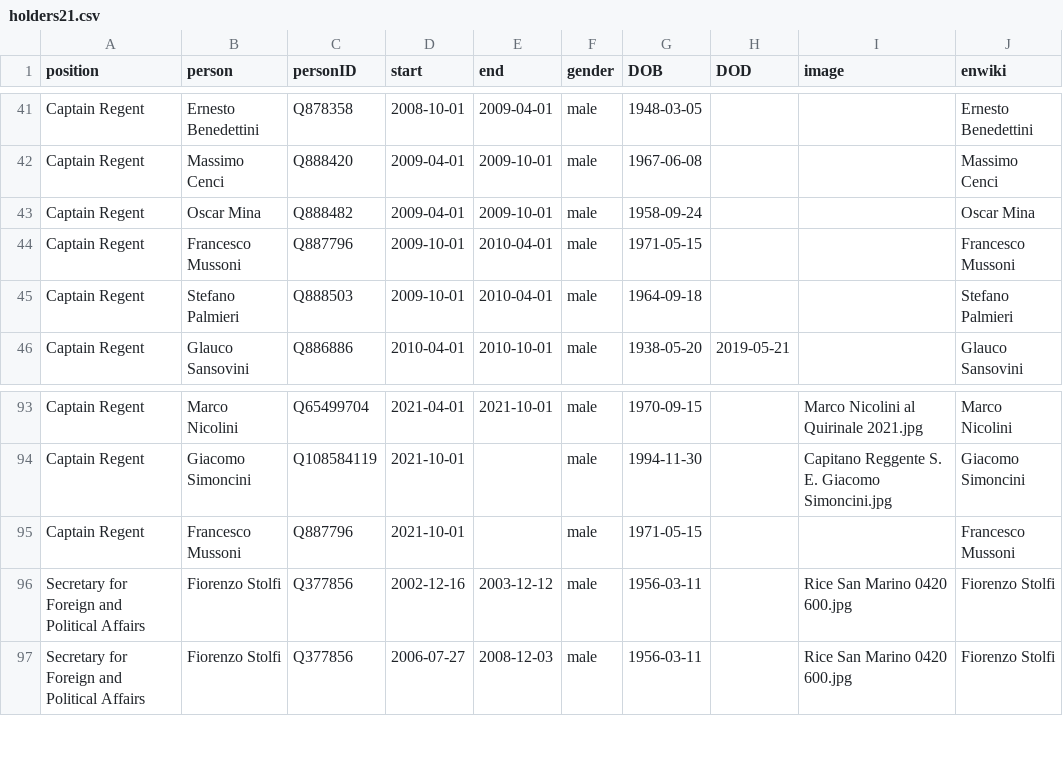
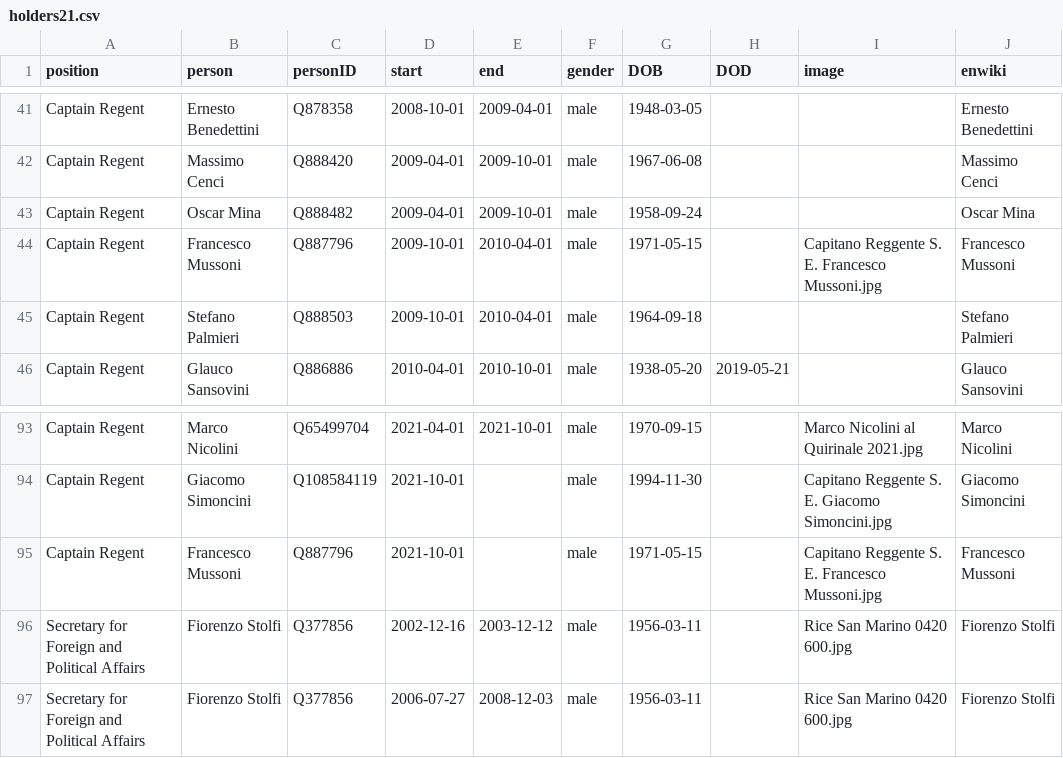
Before and after one commit to every-politician-scrapers/san-marino-ministers, a CSV file: html/holders21.csv, drawn as a sheet; only a part is shown, gaps mark what is left out.

```diff
--- a/html/holders21.csv
+++ b/html/holders21.csv
@@ -43,3 +43,3 @@ Captain Regent,Massimo Cenci,Q888420,2009-04-01,2009-10-01,male,1967-06-08,,,Mas
 Captain Regent,Oscar Mina,Q888482,2009-04-01,2009-10-01,male,1958-09-24,,,Oscar Mina
-Captain Regent,Francesco Mussoni,Q887796,2009-10-01,2010-04-01,male,1971-05-15,,,Francesco Mussoni
+Captain Regent,Francesco Mussoni,Q887796,2009-10-01,2010-04-01,male,1971-05-15,,Capitano Reggente S. E. Francesco Mussoni.jpg,Francesco Mussoni
 Captain Regent,Stefano Palmieri,Q888503,2009-10-01,2010-04-01,male,1964-09-18,,,Stefano Palmieri
@@ -94,3 +94,3 @@ Captain Regent,Marco Nicolini,Q65499704,2021-04-01,2021-10-01,male,1970-09-15,,M
 Captain Regent,Giacomo Simoncini,Q108584119,2021-10-01,,male,1994-11-30,,Capitano Reggente S. E. Giacomo Simoncini.jpg,Giacomo Simoncini
-Captain Regent,Francesco Mussoni,Q887796,2021-10-01,,male,1971-05-15,,,Francesco Mussoni
+Captain Regent,Francesco Mussoni,Q887796,2021-10-01,,male,1971-05-15,,Capitano Reggente S. E. Francesco Mussoni.jpg,Francesco Mussoni
 Secretary for Foreign and Political Affairs,Fiorenzo Stolfi,Q377856,2002-12-16,2003-12-12,male,1956-03-11,,Rice San Marino 0420 600.jpg,Fiorenzo Stolfi
```
Also changed, not shown: html/current.csv.
